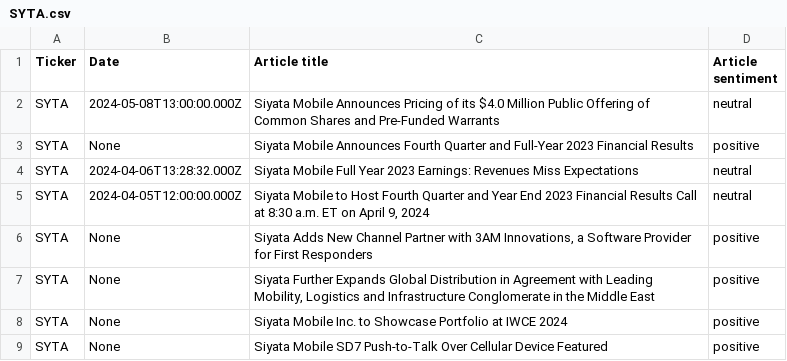
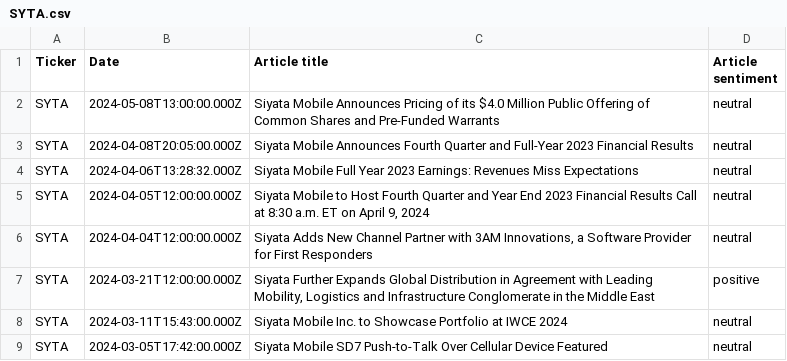
Before and after one commit to reioskr/stocksAI, a CSV file: out/SYTA.csv, drawn as a sheet.

```diff
--- a/out/SYTA.csv
+++ b/out/SYTA.csv
@@ -2,8 +2,8 @@ Ticker,Date,Article title,Article sentiment
 SYTA,2024-05-08T13:00:00.000Z,Siyata Mobile Announces Pricing of its $4.0 Million Public Offering of Common Shares and Pre-Funded Warrants,neutral
-SYTA,None,Siyata Mobile Announces Fourth Quarter and Full-Year 2023 Financial Results,positive
+SYTA,2024-04-08T20:05:00.000Z,Siyata Mobile Announces Fourth Quarter and Full-Year 2023 Financial Results,neutral
 SYTA,2024-04-06T13:28:32.000Z,Siyata Mobile Full Year 2023 Earnings: Revenues Miss Expectations,neutral
 SYTA,2024-04-05T12:00:00.000Z,"Siyata Mobile to Host Fourth Quarter and Year End 2023 Financial Results Call at 8:30 a.m. ET on April 9, 2024",neutral
-SYTA,None,"Siyata Adds New Channel Partner with 3AM Innovations, a Software Provider for First Responders",positive
-SYTA,None,"Siyata Further Expands Global Distribution in Agreement with Leading Mobility, Logistics and Infrastructure Conglomerate in the Middle East",positive
-SYTA,None,Siyata Mobile Inc. to Showcase Portfolio at IWCE 2024,positive
-SYTA,None,Siyata Mobile SD7 Push-to-Talk Over Cellular Device Featured,positive
+SYTA,2024-04-04T12:00:00.000Z,"Siyata Adds New Channel Partner with 3AM Innovations, a Software Provider for First Responders",neutral
+SYTA,2024-03-21T12:00:00.000Z,"Siyata Further Expands Global Distribution in Agreement with Leading Mobility, Logistics and Infrastructure Conglomerate in the Middle East",positive
+SYTA,2024-03-11T15:43:00.000Z,Siyata Mobile Inc. to Showcase Portfolio at IWCE 2024,neutral
+SYTA,2024-03-05T17:42:00.000Z,Siyata Mobile SD7 Push-to-Talk Over Cellular Device Featured,neutral
```
Also changed, not shown: out/Overview.csv, out/SGD.csv, 5 other files.
